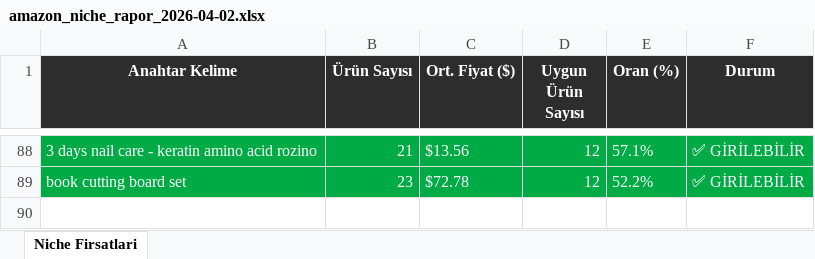
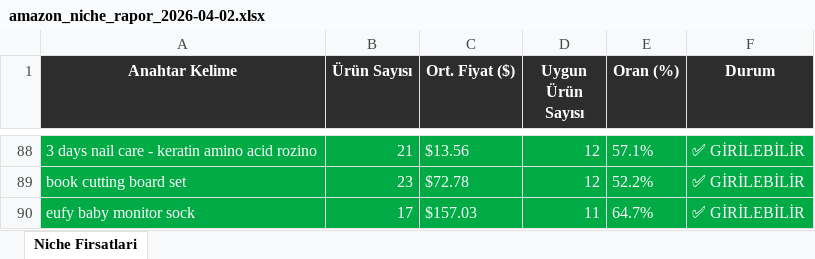
Before and after one commit to furkanarslan3445-coder/amazon-pl-research, an Excel workbook: output/amazon_niche_rapor_2026-04-02.xlsx, sheet Niche Firsatlari, drawn as a sheet; only a part is shown, gaps mark what is left out; values as stored, in another font and other column widths than the file's, no borders; the diff names each change by its address in the sheet, - before the commit and + after, or states it on an @@ line.

```diff
--- a/output/amazon_niche_rapor_2026-04-02.xlsx (sheet Niche Firsatlari)
+++ b/output/amazon_niche_rapor_2026-04-02.xlsx (sheet Niche Firsatlari)
+row 90: eufy baby monitor sock | 17 | $157.03 | 11 | 64.7% | ✅ GİRİLEBİLİR
```
Also changed, not shown: 1 other file.
